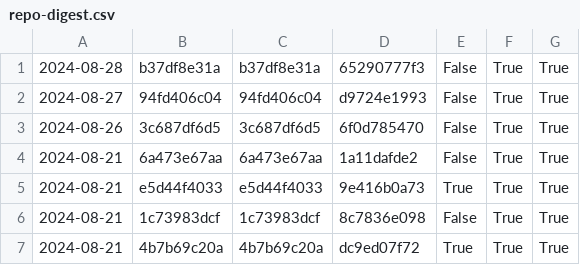
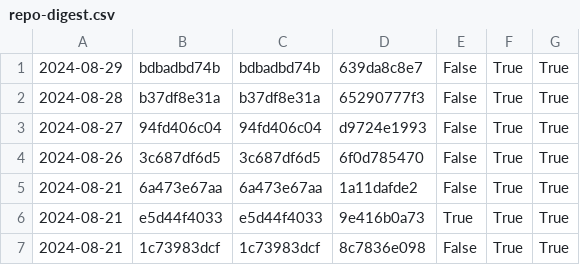
Before and after one commit to nomeata/lean-stage0-audit, a CSV file: repo-digest.csv, drawn as a sheet; only a part is shown; the shorter side is filled out with more unchanged rows.

```diff
--- a/repo-digest.csv
+++ b/repo-digest.csv
@@ -1 +1,2 @@
+2024-08-29,bdbadbd74b,bdbadbd74b,639da8c8e7,False,True,True
 2024-08-28,b37df8e31a,b37df8e31a,65290777f3,False,True,True
```
Also changed, not shown: builds.csv, 1 other file.
